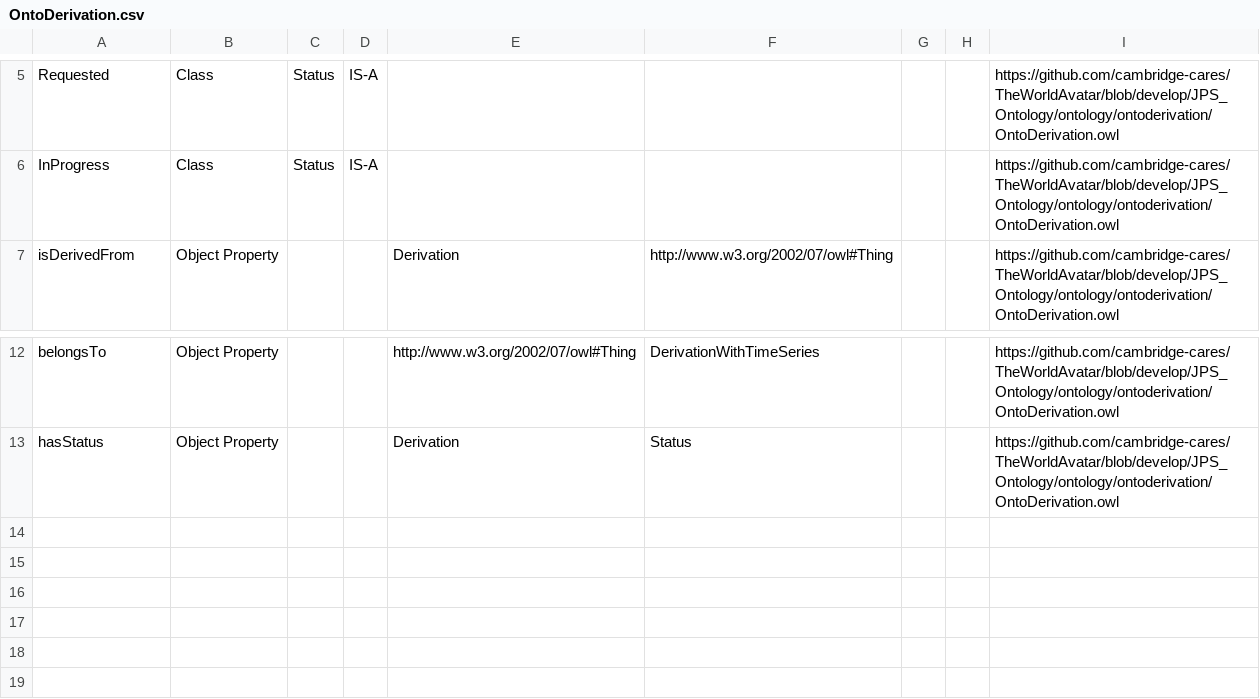
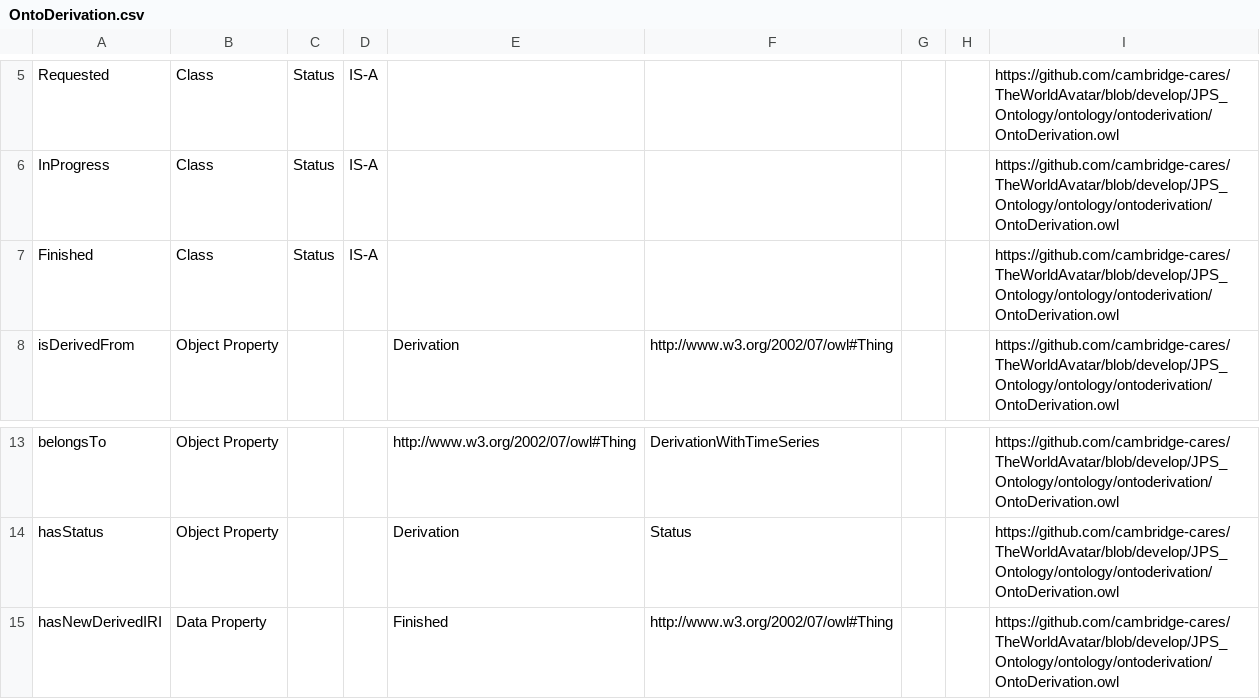
Before and after one commit to msff2/ontology, a CSV file: JPS_Ontology/ontology/ontoderivation/OntoDerivation.csv, drawn as a sheet; only a part is shown, gaps mark what is left out; the diff names each change by its address in the sheet, - before the commit and + after, or states it on an @@ line.

Commit message:
135-dev-expand-derivation-framework: added status "Finished" and its data property "hasNewDerivedIRI" as a pointer for updating the Derivation asynchronously.

```diff
--- a/JPS_Ontology/ontology/ontoderivation/OntoDerivation.csv
+++ b/JPS_Ontology/ontology/ontoderivation/OntoDerivation.csv
+row 7: Finished | Class | Status | IS-A |  |  |  |  | https://github.com/cambridge-cares/TheWorldAvatar/blob/develop/JPS_Ontology/ontology/ontoderivation/OntoDerivation.owl
+row 15: hasNewDerivedIRI | Data Property |  |  | Finished | http://www.w3.org/2002/07/owl#Thing |  |  | https://github.com/cambridge-cares/TheWorldAvatar/blob/develop/JPS_Ontology/ontology/ontoderivation/OntoDerivation.owl
```
